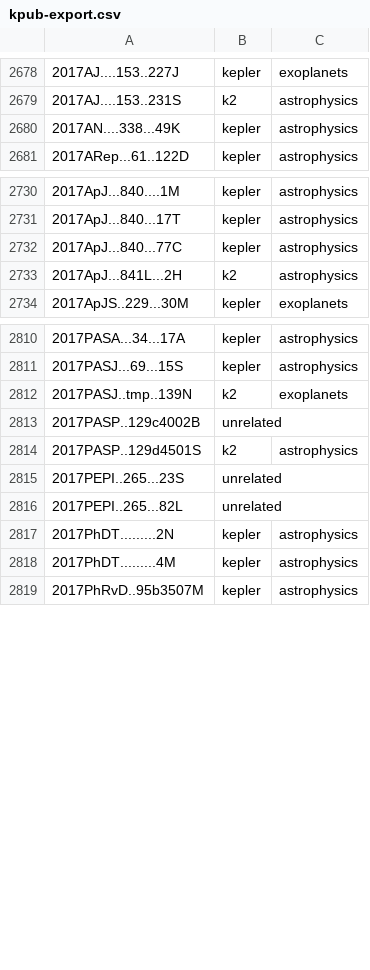
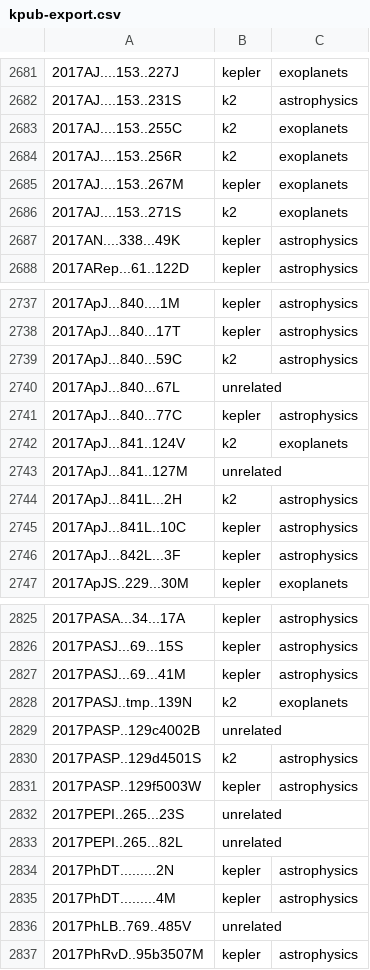
Before and after one commit to KeplerGO/kpub, a CSV file: data/kpub-export.csv, drawn as a sheet; only a part is shown, gaps mark what is left out; the diff covers the shown part only.

```diff
--- a/data/kpub-export.csv
+++ b/data/kpub-export.csv
@@ -2679,2 +2682,6 @@
 2017AJ....153..231S,k2,astrophysics
+2017AJ....153..255C,k2,exoplanets
+2017AJ....153..256R,k2,exoplanets
+2017AJ....153..267M,kepler,exoplanets
+2017AJ....153..271S,k2,exoplanets
 2017AN....338...49K,kepler,astrophysics
@@ -2731,4 +2738,10 @@
 2017ApJ...840...17T,kepler,astrophysics
+2017ApJ...840...59C,k2,astrophysics
+2017ApJ...840...67L,unrelated,
 2017ApJ...840...77C,kepler,astrophysics
+2017ApJ...841..124V,k2,exoplanets
+2017ApJ...841..127M,unrelated,
 2017ApJ...841L...2H,k2,astrophysics
+2017ApJ...841L..10C,kepler,astrophysics
+2017ApJ...842L...3F,kepler,astrophysics
 2017ApJS..229...30M,kepler,exoplanets
@@ -2811,2 +2826,3 @@
 2017PASJ...69...15S,kepler,astrophysics
+2017PASJ...69...41M,kepler,astrophysics
 2017PASJ..tmp..139N,k2,exoplanets
@@ -2814,2 +2830,3 @@
 2017PASP..129d4501S,k2,astrophysics
+2017PASP..129f5003W,kepler,astrophysics
 2017PEPI..265...23S,unrelated,
@@ -2818,2 +2835,3 @@
 2017PhDT.........4M,kepler,astrophysics
+2017PhLB..769..485V,unrelated,
 2017PhRvD..95b3507M,kepler,astrophysics
```
Also changed, not shown: 32 added rows elsewhere in this file, 1 other file.
